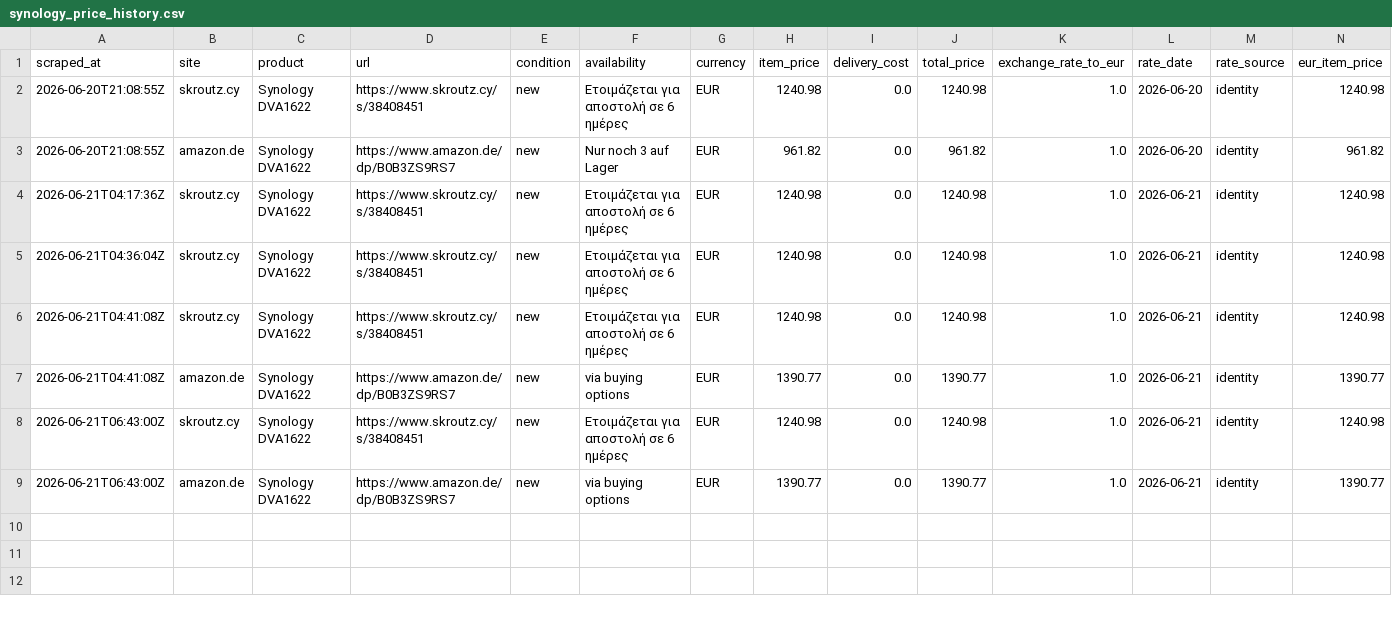
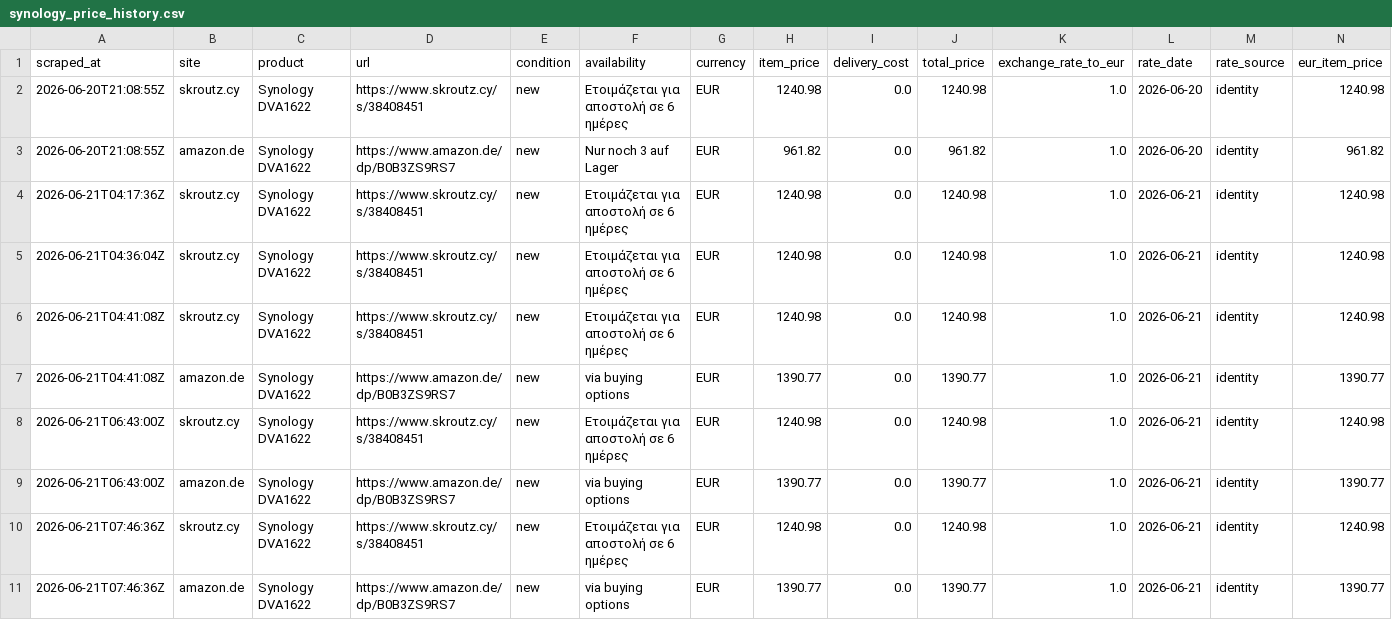
Before and after one commit to matthew-panayiotou/claude-code-web-2, a CSV file: data/synology_price_history.csv, drawn as a sheet; only a part is shown; rows hold the shown columns only; the diff names each change by its address in the sheet, - before the commit and + after, or states it on an @@ line.

```diff
--- a/data/synology_price_history.csv
+++ b/data/synology_price_history.csv
+row 10: 2026-06-21T07:46:36Z | skroutz.cy | Synology DVA1622 | https://www.skroutz.cy/s/38408451 | new | Ετοιμάζεται για αποστολή σε 6 ημέρες | EUR | 1240.98 | 0.0 | 1240.98 | 1.0 | 2026-06-21 | identity | 1240.98
+row 11: 2026-06-21T07:46:36Z | amazon.de | Synology DVA1622 | https://www.amazon.de/dp/B0B3ZS9RS7 | new | via buying options | EUR | 1390.77 | 0.0 | 1390.77 | 1.0 | 2026-06-21 | identity | 1390.77
```
Also changed, not shown: data/price_history.csv, 1 other file.
